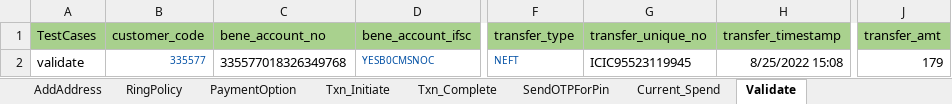
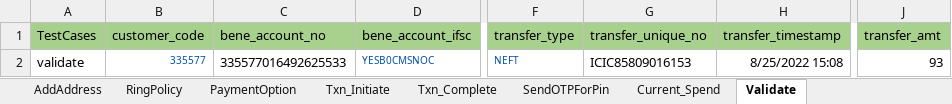
Before and after one commit to Yashwanth-2000/RingAPI_Modified, an Excel workbook: src/main/java/com/Datasheet/RingPayAPI_TestData_Merchant_stage.xlsx, sheet Validate, drawn as a sheet; only a part is shown, gaps mark what is left out; values as stored, in another font and other column widths than the file's, no borders; the diff names each change by its address in the sheet, - before the commit and + after, or states it on an @@ line.

```diff
--- a/src/main/java/com/Datasheet/RingPayAPI_TestData_Merchant_stage.xlsx (sheet Validate)
+++ b/src/main/java/com/Datasheet/RingPayAPI_TestData_Merchant_stage.xlsx (sheet Validate)
-C2 (bene_account_no): 335577018326349768
+C2 (bene_account_no): 335577016492625533
-G2 (transfer_unique_no): ICIC95523119945
+G2 (transfer_unique_no): ICIC85809016153
-J2 (transfer_amt): 179
+J2 (transfer_amt): 93
```
Also changed, not shown: sheet Notify, 17 other files.
